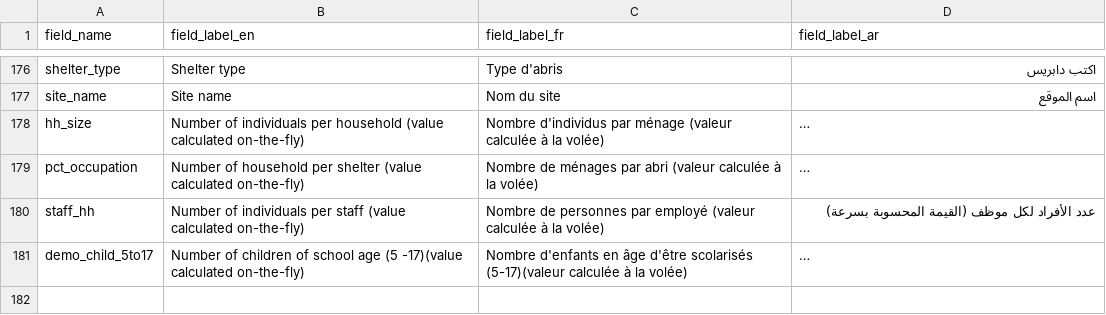
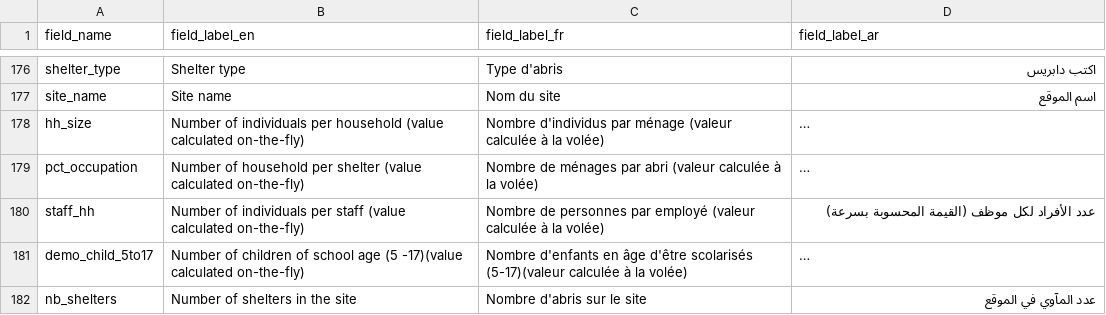
Before and after one commit to CartONG/opsmap-datasets, a CSV file: showcase/FDF/field_labels.csv, drawn as a sheet; only a part is shown, gaps mark what is left out; long unchanged cells end in …; the diff names each change by its address in the sheet, - before the commit and + after, or states it on an @@ line.

Commit message:
Update field_labels.csv

```diff
--- a/showcase/FDF/field_labels.csv
+++ b/showcase/FDF/field_labels.csv
+row 182: nb_shelters | Number of shelters in the site | Nombre d'abris sur le site | عدد المآوي في الموقع
```
